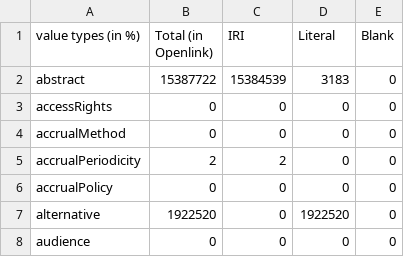
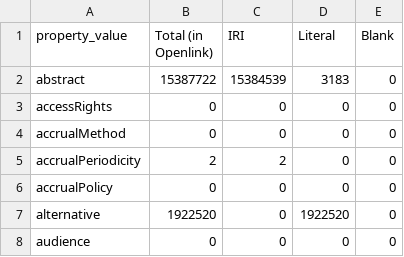
Before and after one commit to dcmi/usage, a CSV file: statistics/terms_property_value.csv, drawn as a sheet; only a part is shown.

```diff
--- a/statistics/terms_property_value.csv
+++ b/statistics/terms_property_value.csv
@@ -1,2 +1,2 @@
-"value types (in %)","Total (in Openlink)","IRI","Literal","Blank"
+"property_value","Total (in Openlink)","IRI","Literal","Blank"
 "abstract",15387722,15384539,3183,0
```
Also changed, not shown: 1 other file.
